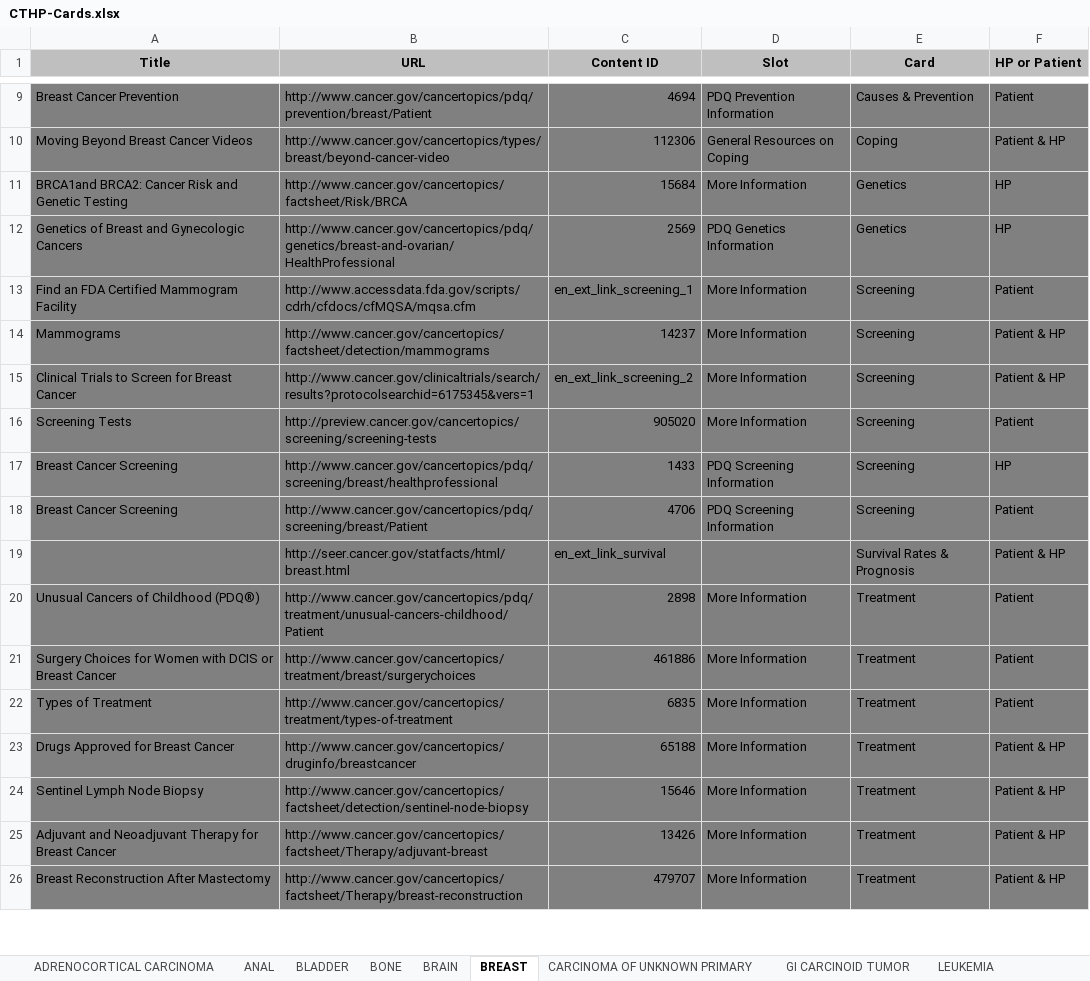
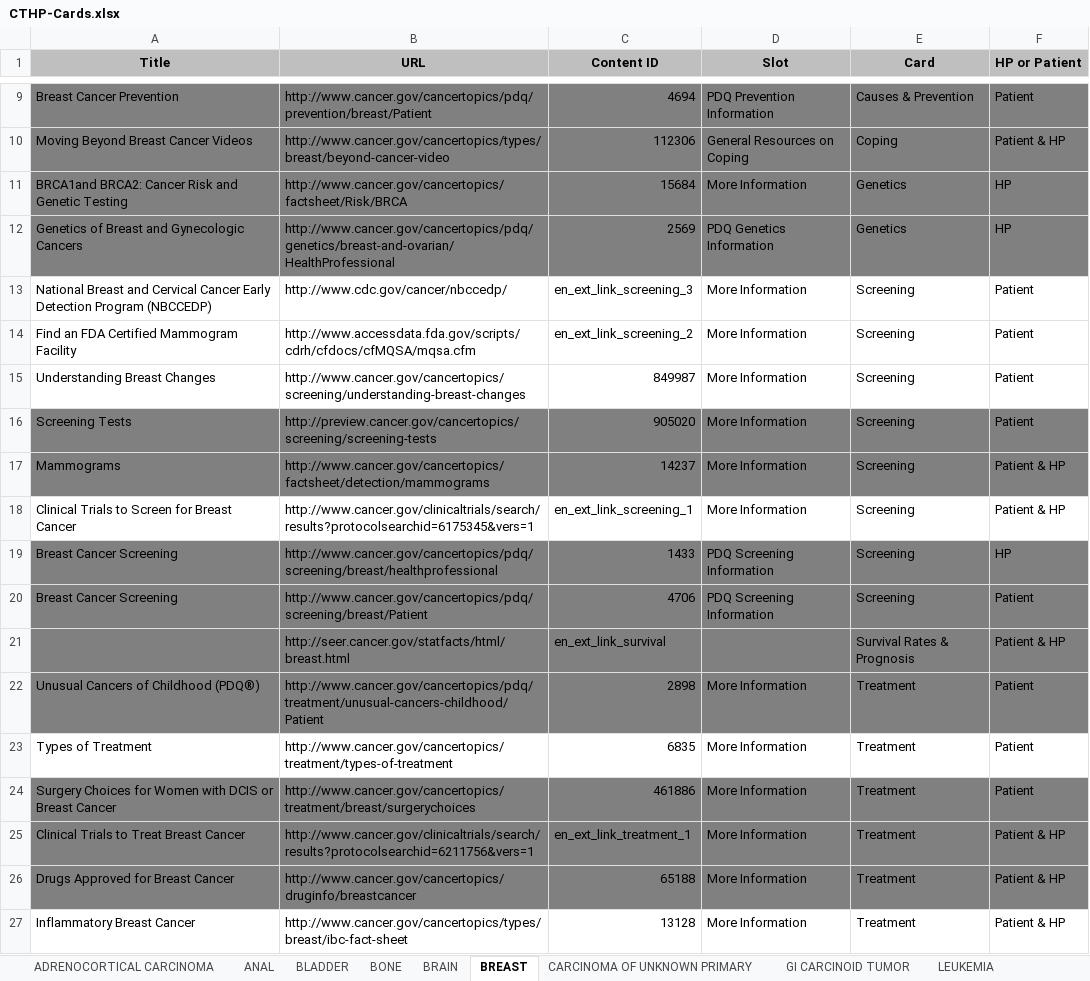
Before and after one commit to NCIOCPL/wcms-daisy, an Excel workbook: Daisy-xls/IA/CTHP-Cards.xlsx, sheet BREAST, drawn as a sheet; only a part is shown, gaps mark what is left out; the shorter side is filled out with more unchanged rows; values as stored, in another font and other column widths than the file's, no borders; addresses are those after the commit; the diff covers the shown part only; the diff names each change by its address in the sheet, - before the commit and + after, or states it on an @@ line.

```diff
--- a/Daisy-xls/IA/CTHP-Cards.xlsx (sheet BREAST)
+++ b/Daisy-xls/IA/CTHP-Cards.xlsx (sheet BREAST)
+row 13: National Breast and Cervical Cancer Early Detection Program (NBCCEDP) | http://www.cdc.gov/cancer/nbccedp/ | en_ext_link_screening_3 | More Information | Screening | Patient
-A14:F14 fill: #808080
+A14:F14 fill: none
-C14 (Content ID): en_ext_link_screening_1
+C14 (Content ID): en_ext_link_screening_2
+row 15: Understanding Breast Changes | http://www.cancer.gov/cancertopics/screening/understanding-breast-changes | 849987 | More Information | Screening | Patient
-A18:F18 fill: #808080
+A18:F18 fill: none
-C18 (Content ID): en_ext_link_screening_2
+C18 (Content ID): en_ext_link_screening_1
@@ row 22 moved to row 23: Types of Treatment @@
@@ row 28 moved to row 25: Clinical Trials to Treat Breast Cancer @@
+row 27: Inflammatory Breast Cancer | http://www.cancer.gov/cancertopics/types/breast/ibc-fact-sheet | 13128 | More Information | Treatment | Patient & HP
```
Also changed, not shown: 1 added row and 5 moved rows elsewhere in this sheet, sheet BRAIN, sheet LEUKEMIA, sheet LIVER & BILE DUCT, other sheet tabs.
